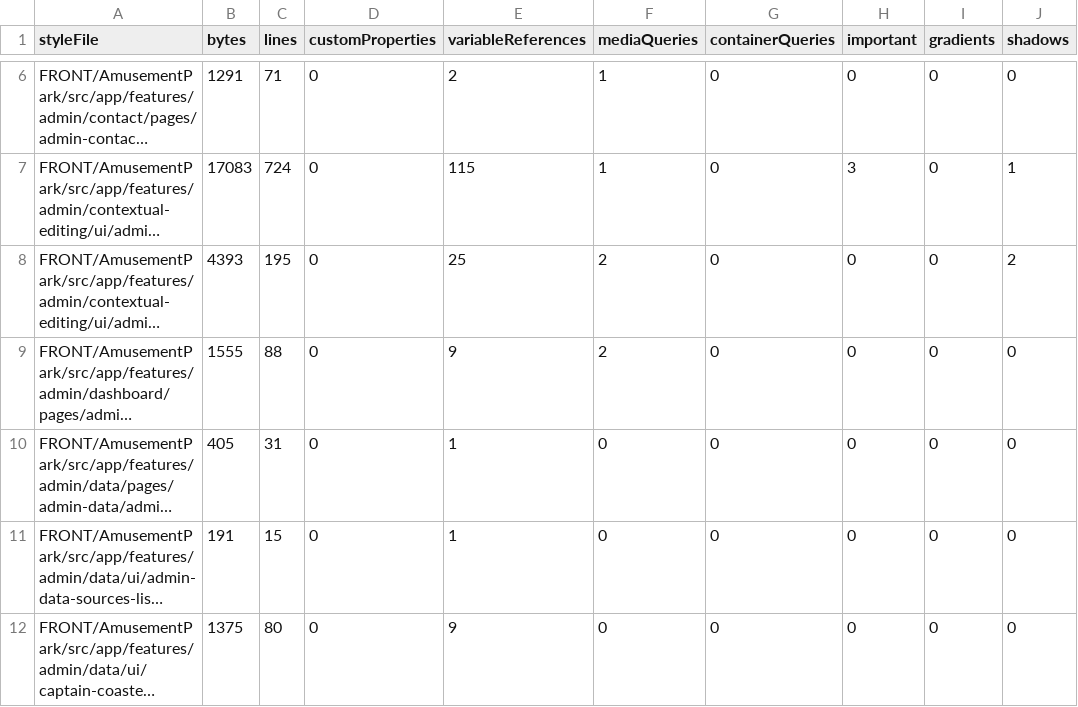
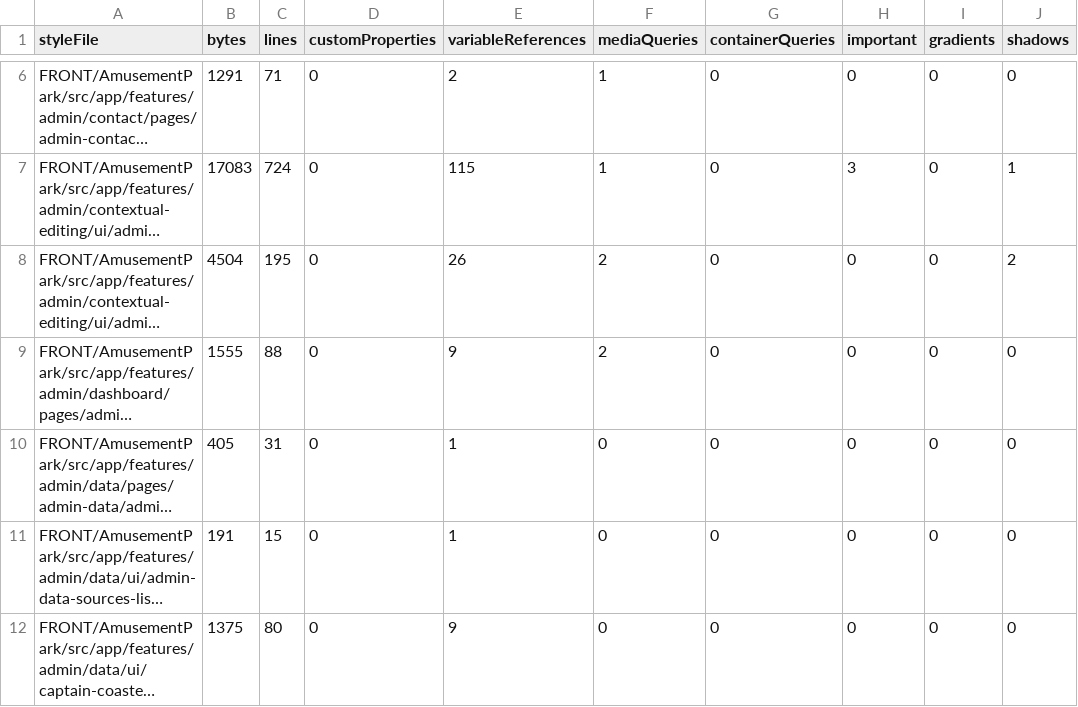
Before and after one commit to Ced59/AmusementParkProject, a CSV file: docs/design-v6/generated/V6-STYLE-INVENTORY.csv, drawn as a sheet; only a part is shown, gaps mark what is left out; long unchanged cells end in …; the diff names each change by its address in the sheet, - before the commit and + after, or states it on an @@ line.

```diff
--- a/docs/design-v6/generated/V6-STYLE-INVENTORY.csv
+++ b/docs/design-v6/generated/V6-STYLE-INVENTORY.csv
-B8 (bytes): 4393
+B8 (bytes): 4504
-E8 (variableReferences): 25
+E8 (variableReferences): 26
```
Also changed, not shown: 12 other files.
